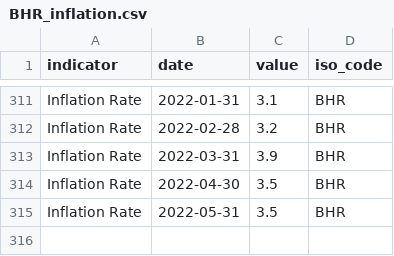
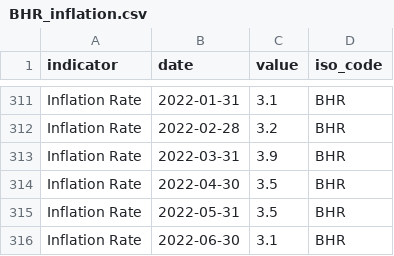
Before and after one commit to ONEcampaign/bblocks, a CSV file: bblocks/import_tools/stored_data/wfp_raw/BHR_inflation.csv, drawn as a sheet; only a part is shown, gaps mark what is left out.

Commit message:
data

```diff
--- a/bblocks/import_tools/stored_data/wfp_raw/BHR_inflation.csv
+++ b/bblocks/import_tools/stored_data/wfp_raw/BHR_inflation.csv
@@ -315 +315,2 @@ Inflation Rate,2022-04-30,3.5,BHR
 Inflation Rate,2022-05-31,3.5,BHR
+Inflation Rate,2022-06-30,3.1,BHR
```
Also changed, not shown: bblocks/import_tools/stored_data/wfp_raw/AFG_inflation.csv, bblocks/import_tools/stored_data/wfp_raw/ALB_inflation.csv, 3 other files.
